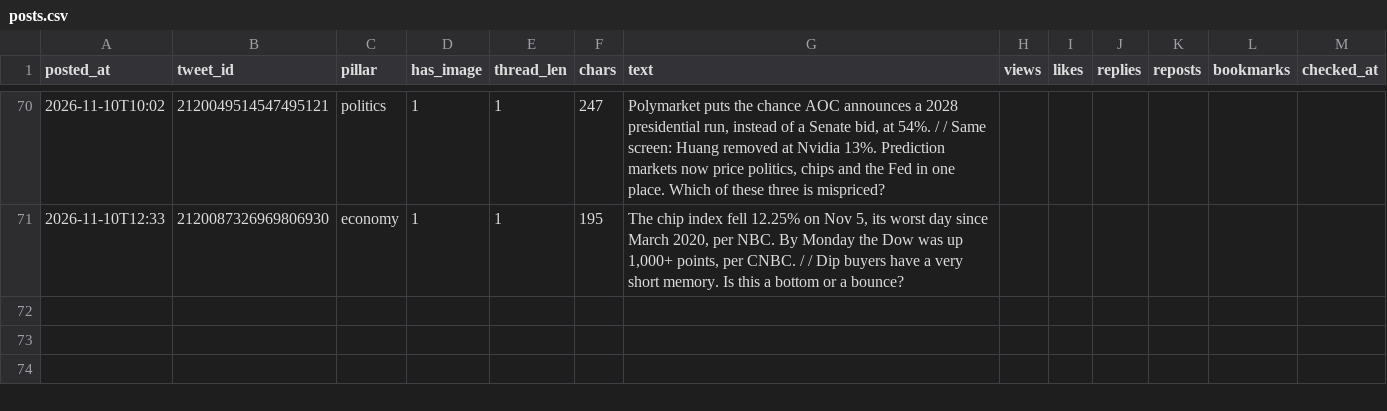
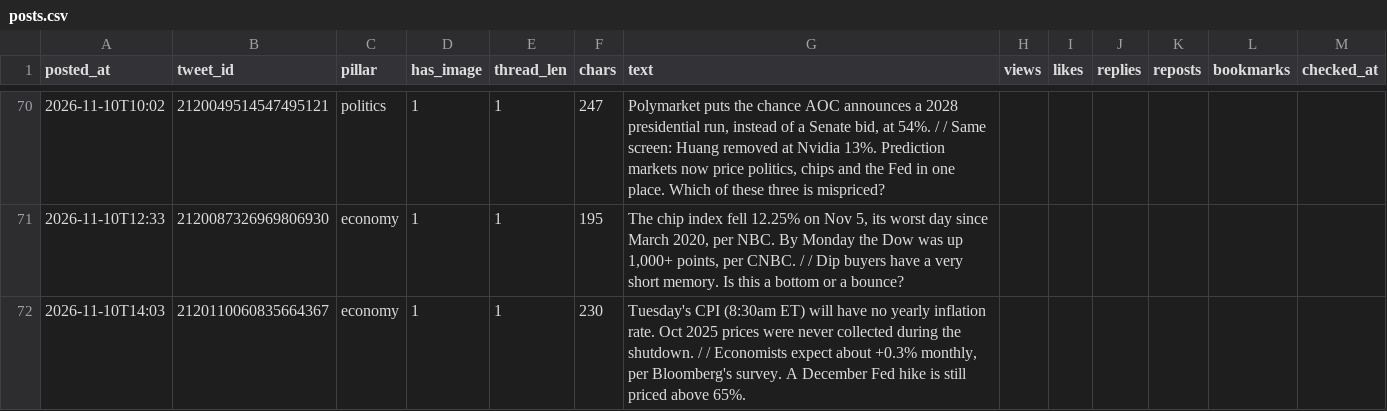
Before and after one commit to issambkkal/x-meme-desk, a CSV file: analytics/posts.csv, drawn as a sheet; only a part is shown, gaps mark what is left out.

```diff
--- a/analytics/posts.csv
+++ b/analytics/posts.csv
@@ -71 +71,2 @@ posted_at,tweet_id,pillar,has_image,thread_len,chars,text,views,likes,replies,re
 2026-11-10T12:33,2120087326969806930,economy,1,1,195,"The chip index fell 12.25% on Nov 5, its worst day since March 2020, per NBC. By Monday the Dow was up 1,000+ points, per CNBC. /  / Dip buyers have a very short memory. Is this a bottom or a bounce?",,,,,,
+2026-11-10T14:03,2120110060835664367,economy,1,1,230,"Tuesday's CPI (8:30am ET) will have no yearly inflation rate. Oct 2025 prices were never collected during the shutdown. /  / Economists expect about +0.3% monthly, per Bloomberg's survey. A December Fed hike is still priced above 65%.",,,,,,
```
Also changed, not shown: 3 other files.
